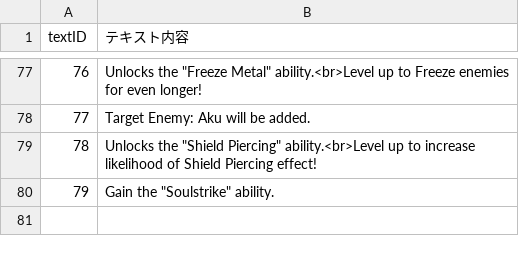
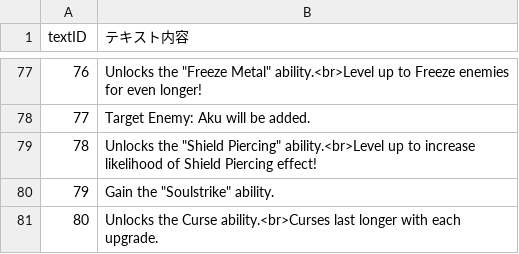
Before and after one commit to fieryhenry/BCSFE-Python, a CSV file: src/BCSFE_Python/files/game_data/talents/SkillDescriptions.csv, drawn as a sheet; only a part is shown, gaps mark what is left out; the diff names each change by its address in the sheet, - before the commit and + after, or states it on an @@ line.

```diff
--- a/src/BCSFE_Python/files/game_data/talents/SkillDescriptions.csv
+++ b/src/BCSFE_Python/files/game_data/talents/SkillDescriptions.csv
+row 81: 80 | Unlocks the Curse ability.<br>Curses last longer with each upgrade.
```
Also changed, not shown: src/BCSFE_Python/files/game_data/talents/SkillAcquisition.csv.
